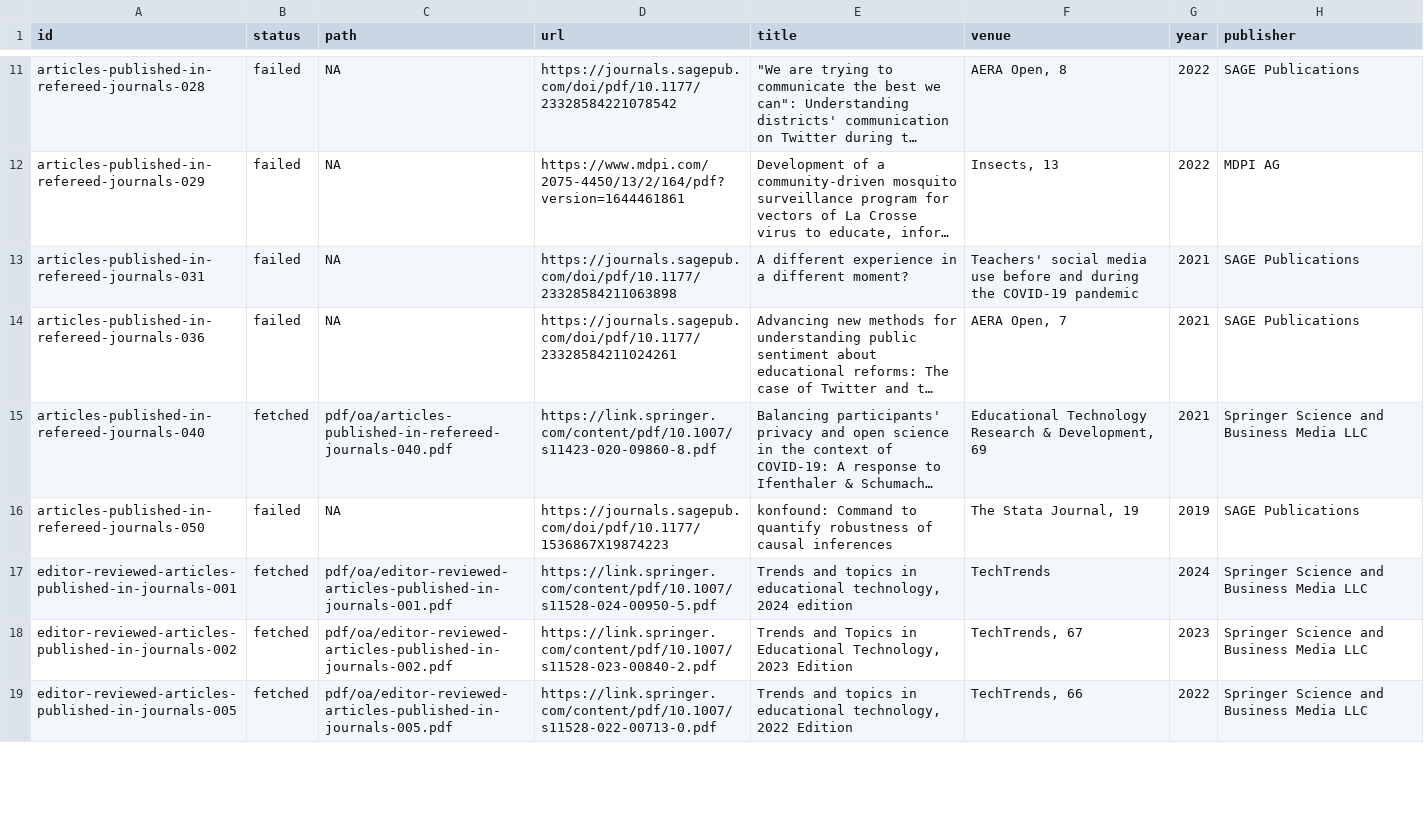
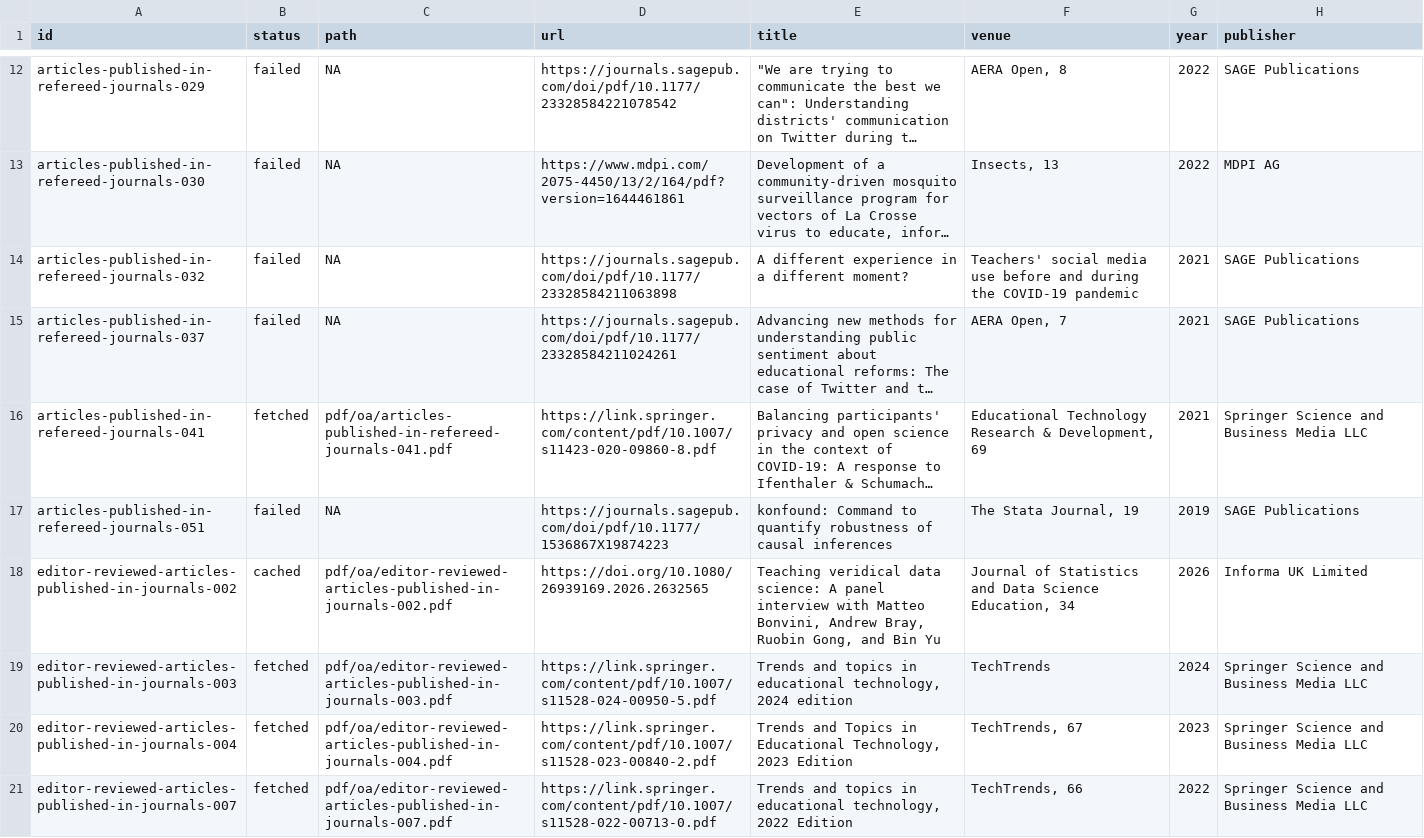
Before and after one commit to jrosen48/personal-homepage, a CSV file: scripts/oa-fetch-log.csv, drawn as a sheet; only a part is shown, gaps mark what is left out; long unchanged cells end in …; addresses are those after the commit; the diff covers the shown part only; the diff names each change by its address in the sheet, - before the commit and + after, or states it on an @@ line.

```diff
--- a/scripts/oa-fetch-log.csv
+++ b/scripts/oa-fetch-log.csv
-A12 (id): articles-published-in-refereed-journals-028
+A12 (id): articles-published-in-refereed-journals-029
-A13 (id): articles-published-in-refereed-journals-029
+A13 (id): articles-published-in-refereed-journals-030
-A14 (id): articles-published-in-refereed-journals-031
+A14 (id): articles-published-in-refereed-journals-032
-A15 (id): articles-published-in-refereed-journals-036
+A15 (id): articles-published-in-refereed-journals-037
-A16 (id): articles-published-in-refereed-journals-040
+A16 (id): articles-published-in-refereed-journals-041
-C16 (path): pdf/oa/articles-published-in-refereed-journals-040.pdf
+C16 (path): pdf/oa/articles-published-in-refereed-journals-041.pdf
-A17 (id): articles-published-in-refereed-journals-050
+A17 (id): articles-published-in-refereed-journals-051
+row 18: editor-reviewed-articles-published-in-journals-002 | cached | pdf/oa/editor-reviewed-articles-published-in-journals-002.pdf | https://doi.org/10.1080/26939169.2026.2632565 | Teaching veridical data science: A panel interview with Matteo Bonvini, Andrew Bray, Ruobin Gong, and Bin Yu | Journal of Statistics and Data Science Education, 34 | 2026 | Informa UK Limited
-A19 (id): editor-reviewed-articles-published-in-journals-001
+A19 (id): editor-reviewed-articles-published-in-journals-003
-C19 (path): pdf/oa/editor-reviewed-articles-published-in-journals-001.pdf
+C19 (path): pdf/oa/editor-reviewed-articles-published-in-journals-003.pdf
-A20 (id): editor-reviewed-articles-published-in-journals-002
+A20 (id): editor-reviewed-articles-published-in-journals-004
-C20 (path): pdf/oa/editor-reviewed-articles-published-in-journals-002.pdf
+C20 (path): pdf/oa/editor-reviewed-articles-published-in-journals-004.pdf
-A21 (id): editor-reviewed-articles-published-in-journals-005
+A21 (id): editor-reviewed-articles-published-in-journals-007
-C21 (path): pdf/oa/editor-reviewed-articles-published-in-journals-005.pdf
+C21 (path): pdf/oa/editor-reviewed-articles-published-in-journals-007.pdf
```
Also changed, not shown: 1 added row, 1 removed row and 26 edited cells elsewhere in this file, scripts/publications-enriched.csv, scripts/publications-oa.csv, 28 other files.
